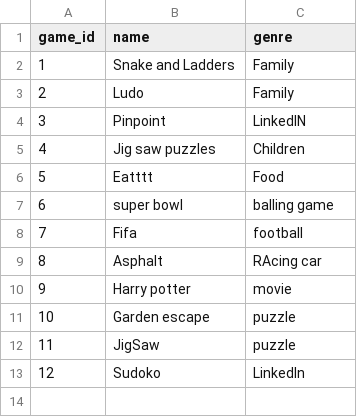
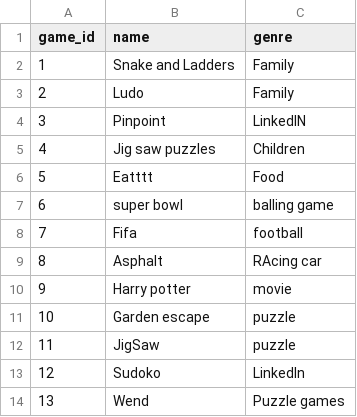
Before and after one commit to methasha20250805/game, a CSV file: games.csv, drawn as a sheet.

Commit message:
adding games

```diff
--- a/games.csv
+++ b/games.csv
@@ -13 +13,2 @@ game_id,name,genre
 12,Sudoko,LinkedIn
+13,Wend,Puzzle games
```
